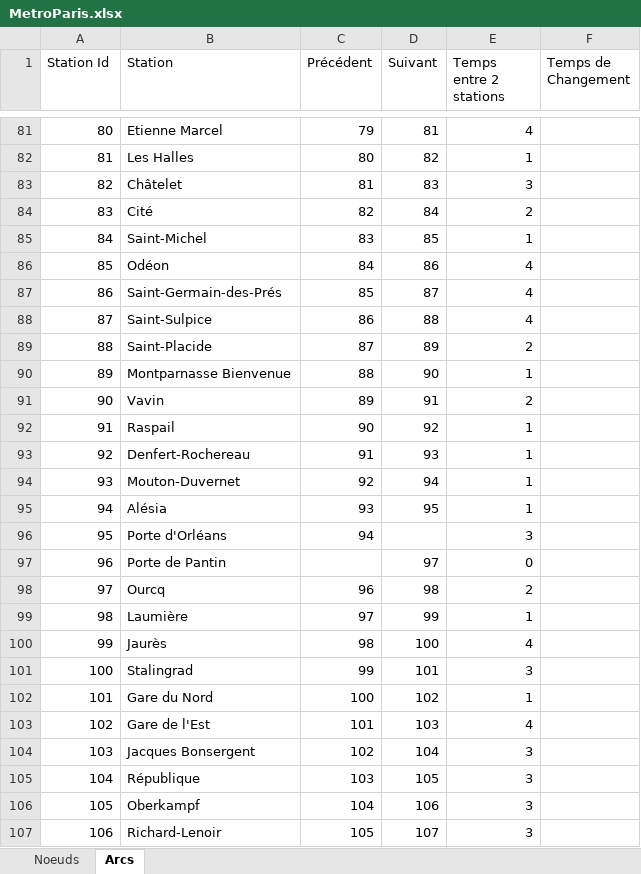
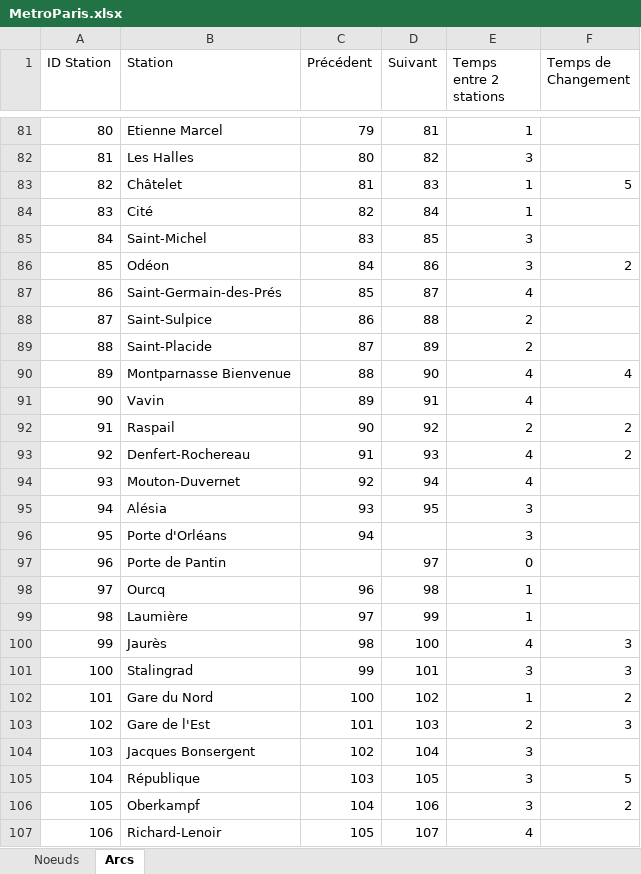
Before and after one commit to thomasdgn/Projet_PSI_DELAROCHE_DEGARDIN_DARMON, an Excel workbook: MetroParis.xlsx, sheet Arcs, drawn as a sheet; only a part is shown, gaps mark what is left out; values as stored, in another font and other column widths than the file's, no borders; the diff covers the shown part only; the diff names each change by its address in the sheet, - before the commit and + after, or states it on an @@ line.

```diff
--- a/MetroParis.xlsx (sheet Arcs)
+++ b/MetroParis.xlsx (sheet Arcs)
@@ column A (ID Station) renumbered in row 1 @@
-E81 (Temps entre 2 stations): 4
+E81 (Temps entre 2 stations): 1
-E82 (Temps entre 2 stations): 1
+E82 (Temps entre 2 stations): 3
-E83 (Temps entre 2 stations): 3
+E83 (Temps entre 2 stations): 1
-F83 (Temps de Changement): (empty)
+F83 (Temps de Changement): 5
-E84 (Temps entre 2 stations): 2
+E84 (Temps entre 2 stations): 1
-E85 (Temps entre 2 stations): 1
+E85 (Temps entre 2 stations): 3
-E86 (Temps entre 2 stations): 4
+E86 (Temps entre 2 stations): 3
-F86 (Temps de Changement): (empty)
+F86 (Temps de Changement): 2
-E88 (Temps entre 2 stations): 4
+E88 (Temps entre 2 stations): 2
-E90 (Temps entre 2 stations): 1
+E90 (Temps entre 2 stations): 4
-F90 (Temps de Changement): (empty)
+F90 (Temps de Changement): 4
-E91 (Temps entre 2 stations): 2
+E91 (Temps entre 2 stations): 4
-E92 (Temps entre 2 stations): 1
+E92 (Temps entre 2 stations): 2
-F92:F93 (Temps de Changement): (empty)
+F92:F93 (Temps de Changement): 2
-E93:E94 (Temps entre 2 stations): 1
+E93:E94 (Temps entre 2 stations): 4
-E95 (Temps entre 2 stations): 1
+E95 (Temps entre 2 stations): 3
-E98 (Temps entre 2 stations): 2
+E98 (Temps entre 2 stations): 1
-F100:F101 (Temps de Changement): (empty)
+F100:F101 (Temps de Changement): 3
-F102 (Temps de Changement): (empty)
+F102 (Temps de Changement): 2
-E103 (Temps entre 2 stations): 4
+E103 (Temps entre 2 stations): 2
-F103 (Temps de Changement): (empty)
+F103 (Temps de Changement): 3
-F105 (Temps de Changement): (empty)
+F105 (Temps de Changement): 5
-F106 (Temps de Changement): (empty)
+F106 (Temps de Changement): 2
-E107 (Temps entre 2 stations): 3
+E107 (Temps entre 2 stations): 4
```
Also changed, not shown: 1 removed row, 321 edited cells and cell formats elsewhere in this sheet, 2 other files.
